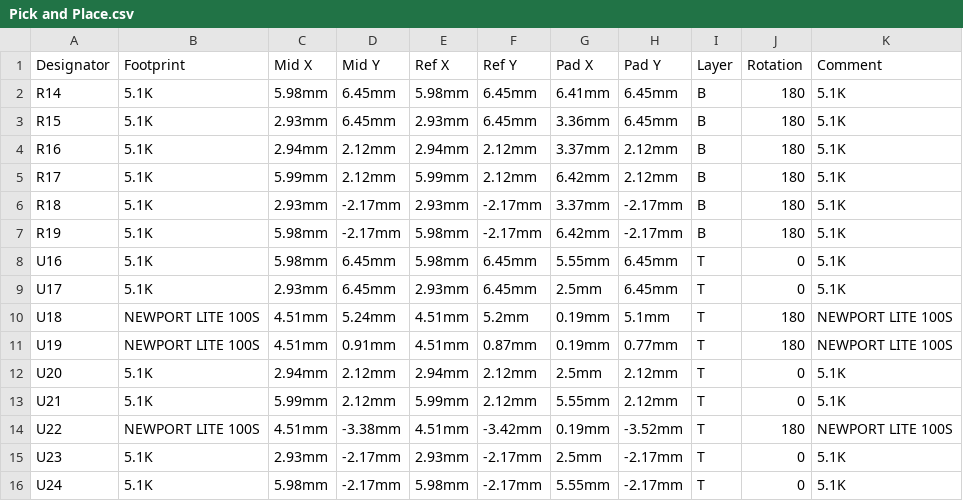
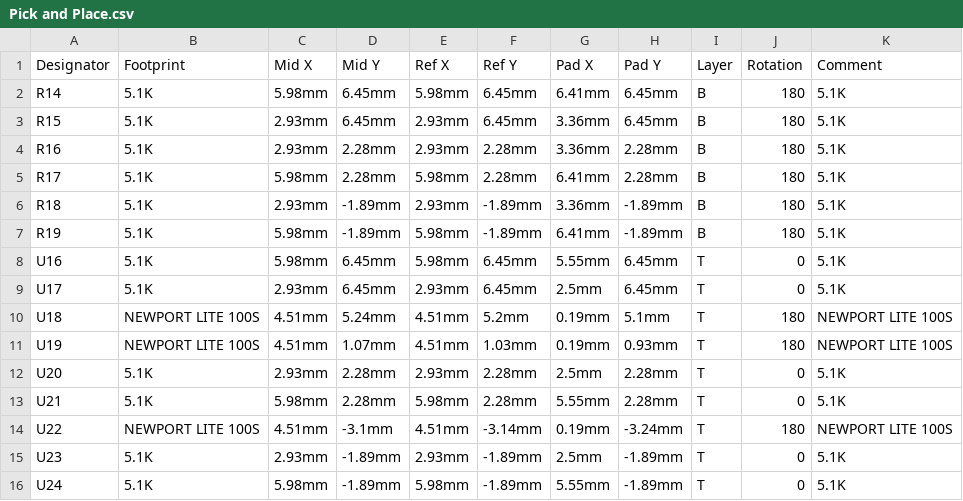
Before and after one commit to pbanj/pbcb, a CSV file: The pbcb Gerber files/Pick and Place.csv, drawn as a sheet; the diff names each change by its address in the sheet, - before the commit and + after, or states it on an @@ line.

Commit message:
update gerber

```diff
--- a/The pbcb Gerber files/Pick and Place.csv
+++ b/The pbcb Gerber files/Pick and Place.csv
-C4 (Mid X): 2.94mm
+C4 (Mid X): 2.93mm
-D4:D5 (Mid Y): 2.12mm
+D4:D5 (Mid Y): 2.28mm
-E4 (Ref X): 2.94mm
+E4 (Ref X): 2.93mm
-F4:F5 (Ref Y): 2.12mm
+F4:F5 (Ref Y): 2.28mm
-G4 (Pad X): 3.37mm
+G4 (Pad X): 3.36mm
-H4:H5 (Pad Y): 2.12mm
+H4:H5 (Pad Y): 2.28mm
-C5 (Mid X): 5.99mm
+C5 (Mid X): 5.98mm
-E5 (Ref X): 5.99mm
+E5 (Ref X): 5.98mm
-G5 (Pad X): 6.42mm
+G5 (Pad X): 6.41mm
-D6:D7 (Mid Y): -2.17mm
+D6:D7 (Mid Y): -1.89mm
-F6:F7 (Ref Y): -2.17mm
+F6:F7 (Ref Y): -1.89mm
-G6 (Pad X): 3.37mm
+G6 (Pad X): 3.36mm
-H6:H7 (Pad Y): -2.17mm
+H6:H7 (Pad Y): -1.89mm
-G7 (Pad X): 6.42mm
+G7 (Pad X): 6.41mm
-D11 (Mid Y): 0.91mm
+D11 (Mid Y): 1.07mm
-F11 (Ref Y): 0.87mm
+F11 (Ref Y): 1.03mm
-H11 (Pad Y): 0.77mm
+H11 (Pad Y): 0.93mm
-C12 (Mid X): 2.94mm
+C12 (Mid X): 2.93mm
-D12:D13 (Mid Y): 2.12mm
+D12:D13 (Mid Y): 2.28mm
-E12 (Ref X): 2.94mm
+E12 (Ref X): 2.93mm
-F12:F13 (Ref Y): 2.12mm
+F12:F13 (Ref Y): 2.28mm
-H12:H13 (Pad Y): 2.12mm
+H12:H13 (Pad Y): 2.28mm
-C13 (Mid X): 5.99mm
+C13 (Mid X): 5.98mm
-E13 (Ref X): 5.99mm
+E13 (Ref X): 5.98mm
-D14 (Mid Y): -3.38mm
+D14 (Mid Y): -3.1mm
-F14 (Ref Y): -3.42mm
+F14 (Ref Y): -3.14mm
-H14 (Pad Y): -3.52mm
+H14 (Pad Y): -3.24mm
-D15:D16 (Mid Y): -2.17mm
+D15:D16 (Mid Y): -1.89mm
-F15:F16 (Ref Y): -2.17mm
+F15:F16 (Ref Y): -1.89mm
-H15:H16 (Pad Y): -2.17mm
+H15:H16 (Pad Y): -1.89mm
```
Also changed, not shown: The pbcb Gerber files/B.O.M.csv, 13 other files.
